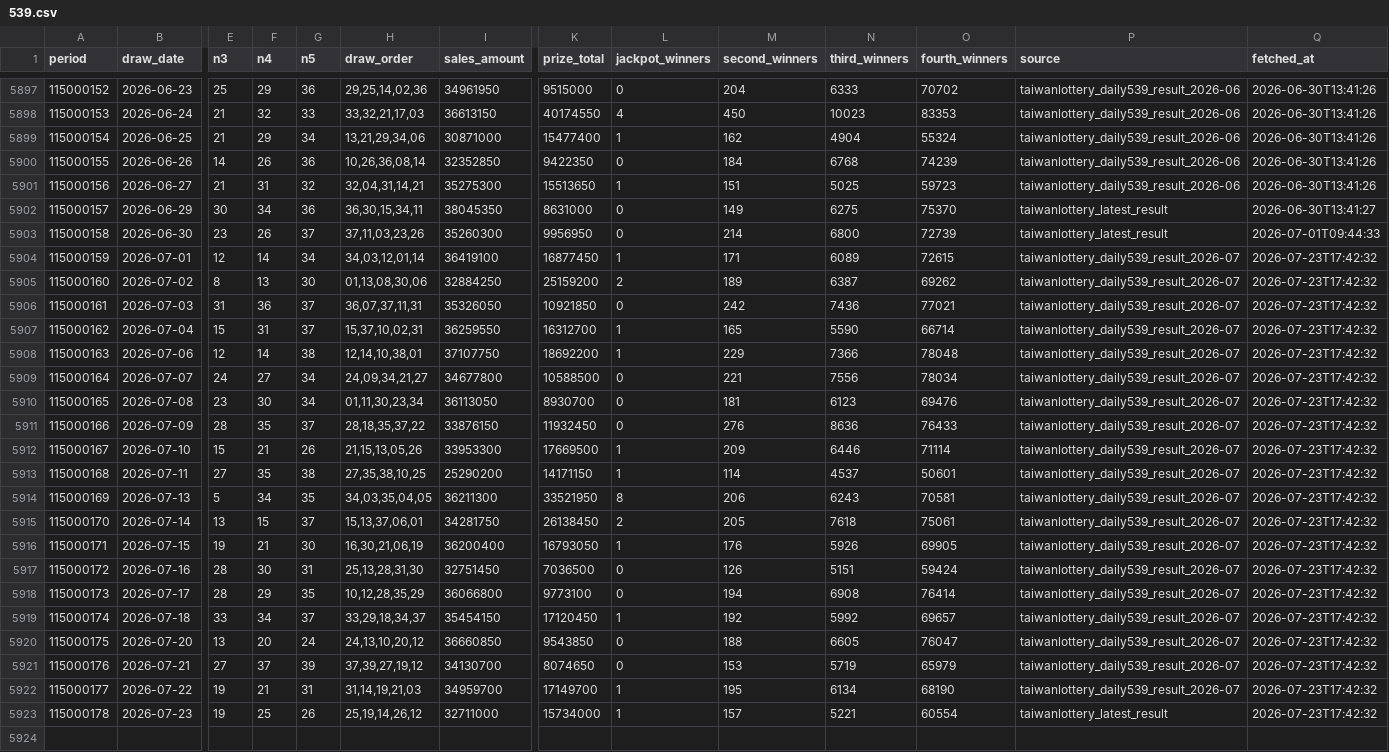
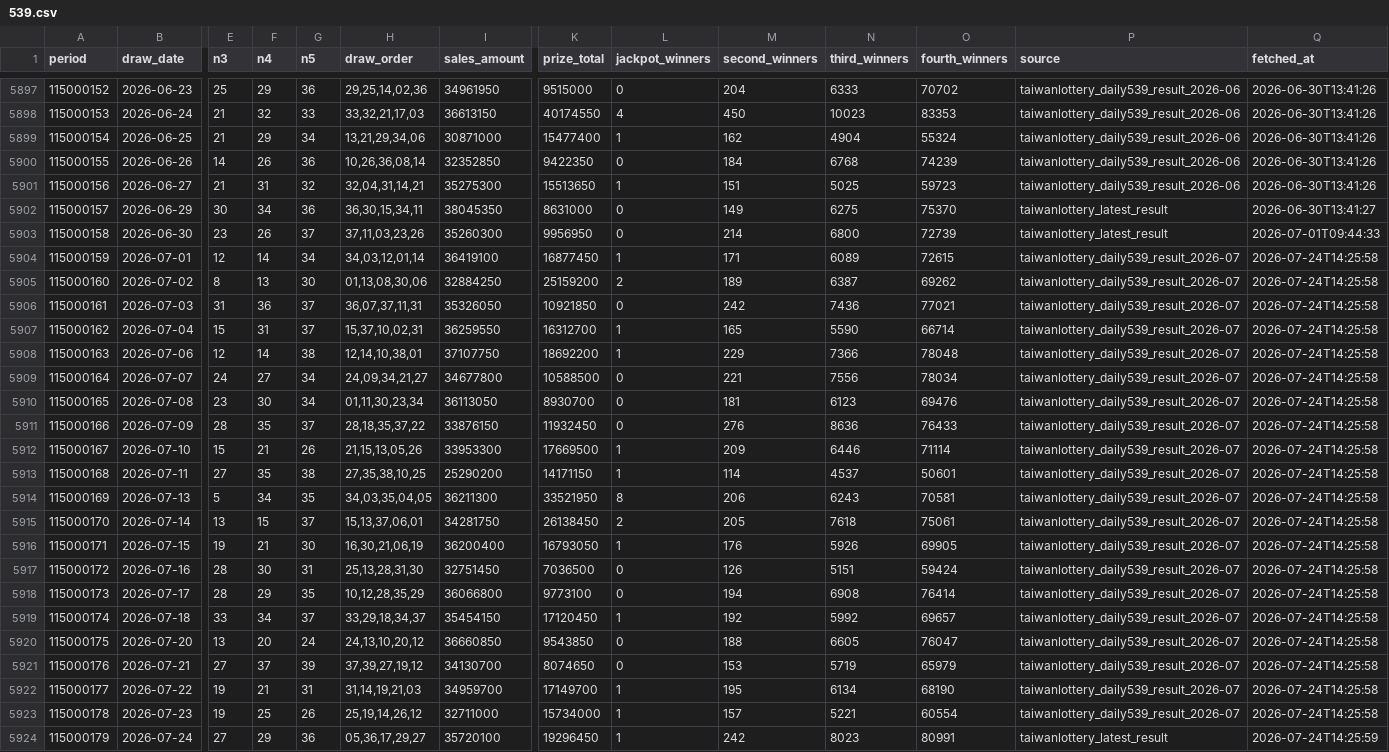
Before and after one commit to pingshen670924-dotcom/mobile-539-system, a CSV file: data/539.csv, drawn as a sheet; only a part is shown, gaps mark what is left out; rows hold the shown columns only; the diff names each change by its address in the sheet, - before the commit and + after, or states it on an @@ line.

```diff
--- a/data/539.csv
+++ b/data/539.csv
-Q5904:Q5923 (fetched_at): 2026-07-23T17:42:32
+Q5904:Q5923 (fetched_at): 2026-07-24T14:25:58
-P5923 (source): taiwanlottery_latest_result
+P5923 (source): taiwanlottery_daily539_result_2026-07
+row 5924: 115000179 | 2026-07-24 | 27 | 29 | 36 | 05,36,17,29,27 | 35720100 | 19296450 | 1 | 242 | 8023 | 80991 | taiwanlottery_latest_result | 2026-07-24T14:25:59
```
Also changed, not shown: 36 other files.
